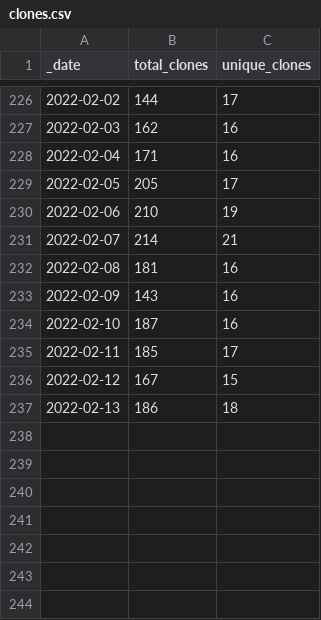
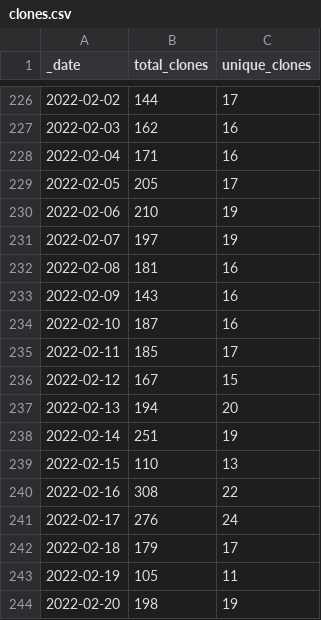
Before and after one commit to AlexRogalskiy/spark-patterns, a CSV file: traffic/clones.csv, drawn as a sheet; only a part is shown, gaps mark what is left out.

Commit message:
GitHub traffic

```diff
--- a/traffic/clones.csv
+++ b/traffic/clones.csv
@@ -230,3 +230,3 @@ _date,total_clones,unique_clones
 2022-02-06,210,19
-2022-02-07,214,21
+2022-02-07,197,19
 2022-02-08,181,16
@@ -236,2 +236,9 @@ _date,total_clones,unique_clones
 2022-02-12,167,15
-2022-02-13,186,18
+2022-02-13,194,20
+2022-02-14,251,19
+2022-02-15,110,13
+2022-02-16,308,22
+2022-02-17,276,24
+2022-02-18,179,17
+2022-02-19,105,11
+2022-02-20,198,19
```
Also changed, not shown: 1 other file.
